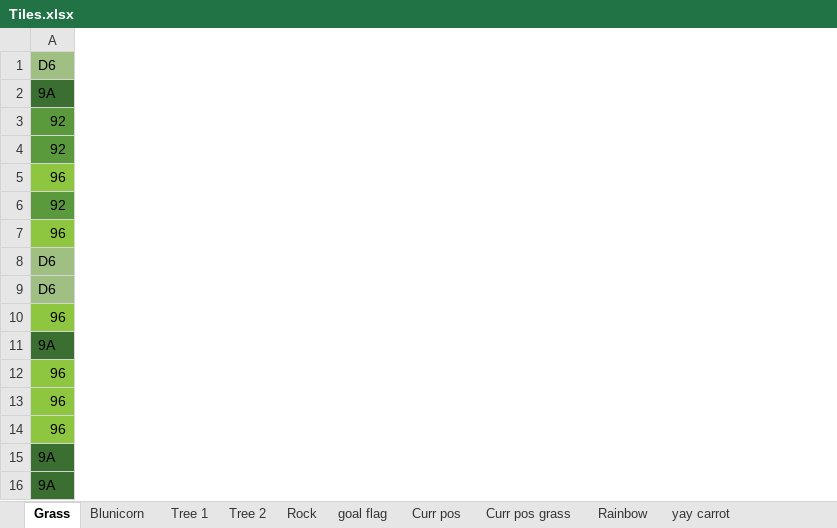
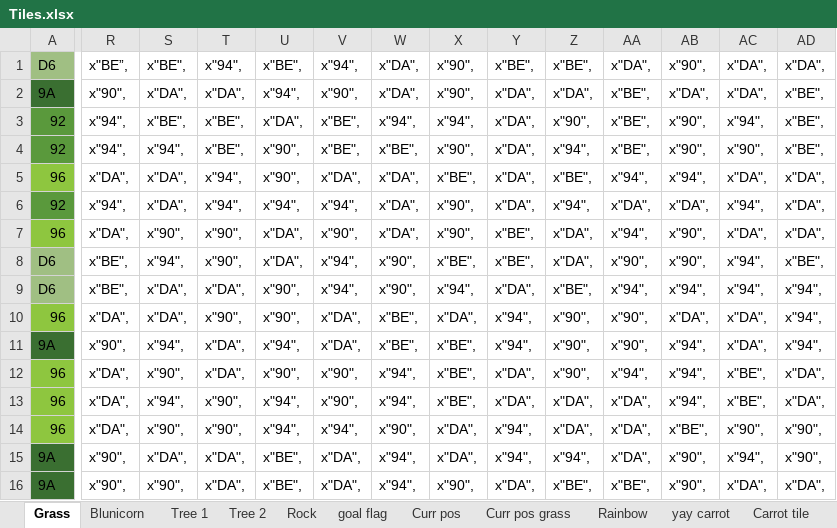
Before and after one commit to becczor/ZigSound, an Excel workbook: Tiles/Tiles.xlsx, sheet Grass, drawn as a sheet; only a part is shown, gaps mark what is left out; values as stored, in another font and other column widths than the file's, no borders; the diff covers the shown part only; the diff names each change by its address in the sheet, - before the commit and + after, or states it on an @@ line.

Commit message:
Updated to running unicorn with pink detalis and added carrot tile

```diff
--- a/Tiles/Tiles.xlsx (sheet Grass)
+++ b/Tiles/Tiles.xlsx (sheet Grass)
+sheet tab: Carrot tile
+column R, rows 1-16: x"BE”, | x"90", | x"94", | x"94", | x"DA", | x"94", | x"DA", | x"BE", | x"BE", | x"DA", | x"90", | x"DA", | x"DA", | x"DA", | x"90", | x"90",
+column S, rows 1-16: x"BE", | x"DA", | x"BE", | x"94", | x"DA", | x"DA", | x"90", | x"94", | x"DA", | x"DA", | x"94", | x"90", | x"94", | x"90", | x"DA", | x"90",
+column T, rows 1-16: x"94", | x"DA", | x"BE", | x"BE", | x"94", | x"94", | x"90", | x"90", | x"DA", | x"90", | x"DA", | x"DA", | x"90", | x"90", | x"DA", | x"DA",
+column U, rows 1-16: x"BE", | x"94", | x"DA", | x"90", | x"90", | x"94", | x"DA", | x"DA", | x"90", | x"90", | x"94", | x"90", | x"94", | x"94", | x"BE", | x"BE",
+column V, rows 1-16: x"94", | x"90", | x"BE", | x"BE", | x"DA", | x"94", | x"90", | x"94", | x"94", | x"DA", | x"DA", | x"90", | x"90", | x"94", | x"DA", | x"DA",
+column W, rows 1-16: x"DA", | x"DA", | x"94", | x"BE", | x"DA", | x"DA", | x"DA", | x"90", | x"90", | x"BE", | x"BE", | x"94", | x"94", | x"90", | x"94", | x"94",
+column X, rows 1-16: x"90", | x"90", | x"94", | x"90", | x"BE", | x"90", | x"90", | x"BE", | x"94", | x"DA", | x"BE", | x"BE", | x"BE", | x"DA", | x"DA", | x"90",
+column Y, rows 1-16: x"BE", | x"DA", | x"DA", | x"DA", | x"DA", | x"DA", | x"BE", | x"BE", | x"DA", | x"94", | x"94", | x"DA", | x"DA", | x"94", | x"94", | x"DA",
+column Z, rows 1-16: x"BE", | x"DA", | x"90", | x"94", | x"BE", | x"94", | x"DA", | x"DA", | x"BE", | x"90", | x"90", | x"90", | x"DA", | x"DA", | x"94", | x"BE",
+column AA, rows 1-16: x"DA", | x"BE", | x"BE", | x"BE", | x"94", | x"DA", | x"94", | x"90", | x"94", | x"90", | x"90", | x"94", | x"DA", | x"DA", | x"DA", | x"BE",
+column AB, rows 1-16: x"90", | x"DA", | x"90", | x"90", | x"94", | x"DA", | x"90", | x"90", | x"94", | x"DA", | x"94", | x"94", | x"94", | x"BE", | x"90", | x"90",
+column AC, rows 1-16: x"DA", | x"DA", | x"94", | x"90", | x"DA", | x"94", | x"DA", | x"94", | x"94", | x"DA", | x"DA", | x"BE", | x"BE", | x"90", | x"94", | x"DA",
+column AD, rows 1-16: x"DA", | x"BE", | x"BE", | x"BE", | x"DA", | x"DA", | x"DA", | x"BE", | x"94", | x"94", | x"94", | x"DA", | x"DA", | x"90", | x"90", | x"DA",
```
Also changed, not shown: 4 added columns elsewhere in this sheet, sheet Blunicorn, 1 other file.
